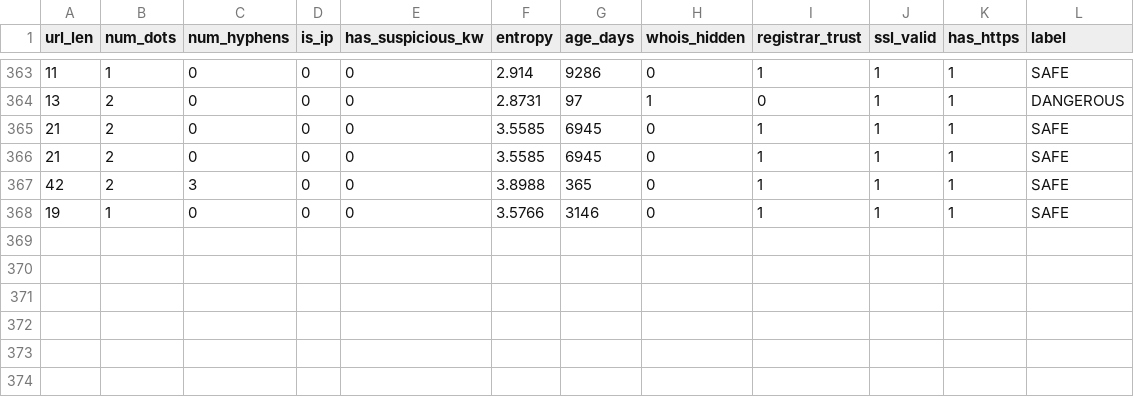
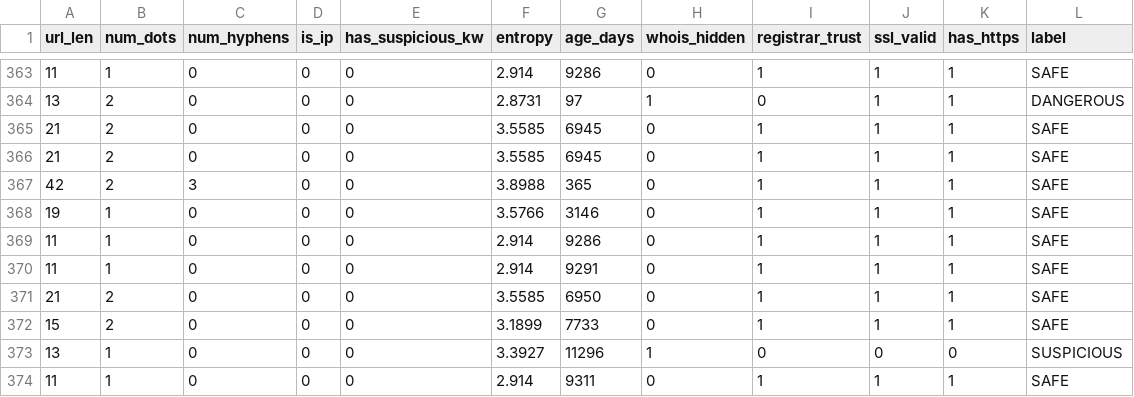
Before and after one commit to nisharinfo25-ns/hosttrace-ai, a CSV file: dataset.csv, drawn as a sheet; only a part is shown, gaps mark what is left out; the diff names each change by its address in the sheet, - before the commit and + after, or states it on an @@ line.

Commit message:
Add files via upload

```diff
--- a/dataset.csv
+++ b/dataset.csv
+row 369: 11 | 1 | 0 | 0 | 0 | 2.914 | 9286 | 0 | 1 | 1 | 1 | SAFE
+row 370: 11 | 1 | 0 | 0 | 0 | 2.914 | 9291 | 0 | 1 | 1 | 1 | SAFE
+row 371: 21 | 2 | 0 | 0 | 0 | 3.5585 | 6950 | 0 | 1 | 1 | 1 | SAFE
+row 372: 15 | 2 | 0 | 0 | 0 | 3.1899 | 7733 | 0 | 1 | 1 | 1 | SAFE
+row 373: 13 | 1 | 0 | 0 | 0 | 3.3927 | 11296 | 1 | 0 | 0 | 0 | SUSPICIOUS
+row 374: 11 | 1 | 0 | 0 | 0 | 2.914 | 9311 | 0 | 1 | 1 | 1 | SAFE
```
